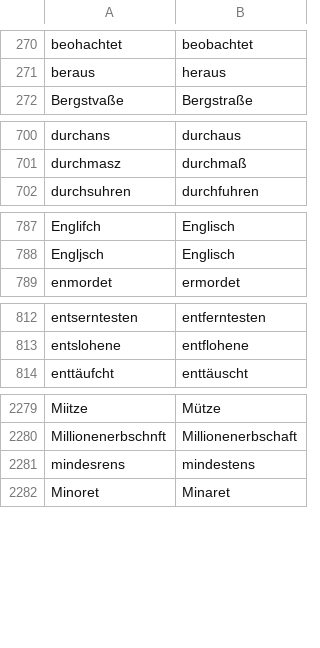
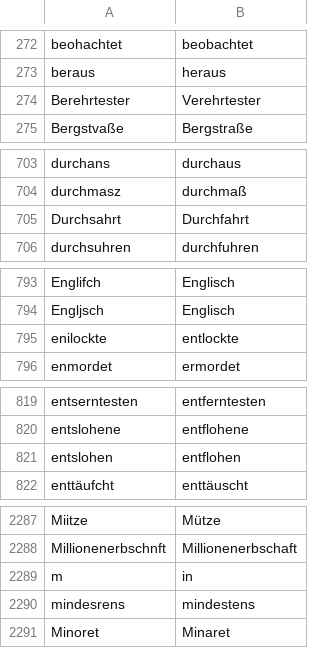
Before and after one commit to cradloff/ebooks, a CSV file: Harald Harst/rechtschreibung.csv, drawn as a sheet; only a part is shown, gaps mark what is left out; the diff covers the shown part only.

```diff
--- a/Harald Harst/rechtschreibung.csv
+++ b/Harald Harst/rechtschreibung.csv
@@ -271,2 +273,3 @@ beohachtet	beobachtet
 beraus	heraus
+Berehrtester	Verehrtester
 Bergstvaße	Bergstraße
@@ -701,2 +704,3 @@ durchans	durchaus
 durchmasz	durchmaß
+Durchsahrt	Durchfahrt
 durchsuhren	durchfuhren
@@ -788,2 +794,3 @@ Englifch	Englisch
 Engljsch	Englisch
+enilockte	entlockte
 enmordet	ermordet
@@ -813,2 +820,3 @@ entserntesten	entferntesten
 entslohene	entflohene
+entslohen	entflohen
 enttäufcht	enttäuscht
@@ -2280,2 +2288,3 @@ Miitze	Mütze
 Millionenerbschnft	Millionenerbschaft
+m	in
 mindesrens	mindestens
```
Also changed, not shown: 10 added rows elsewhere in this file, 7 other files.
